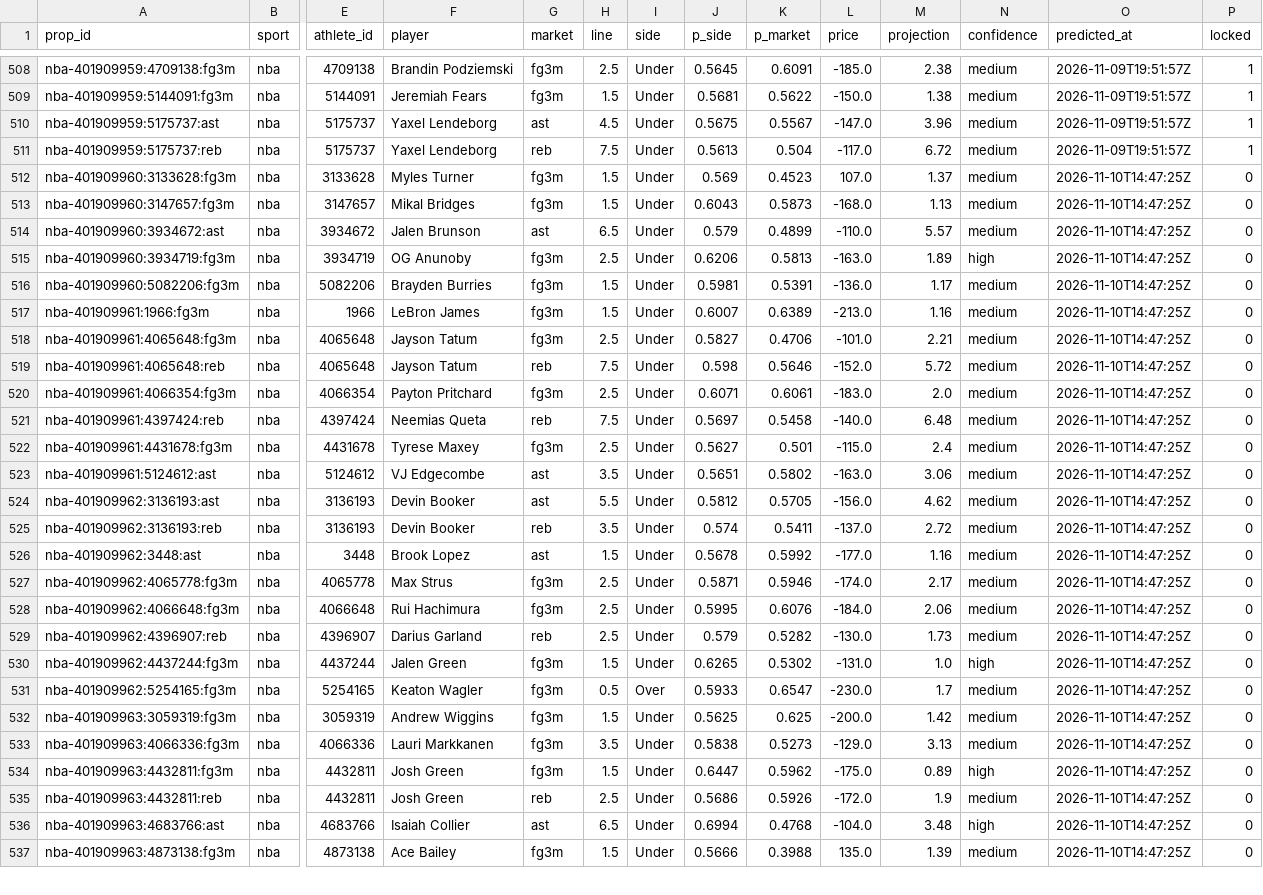
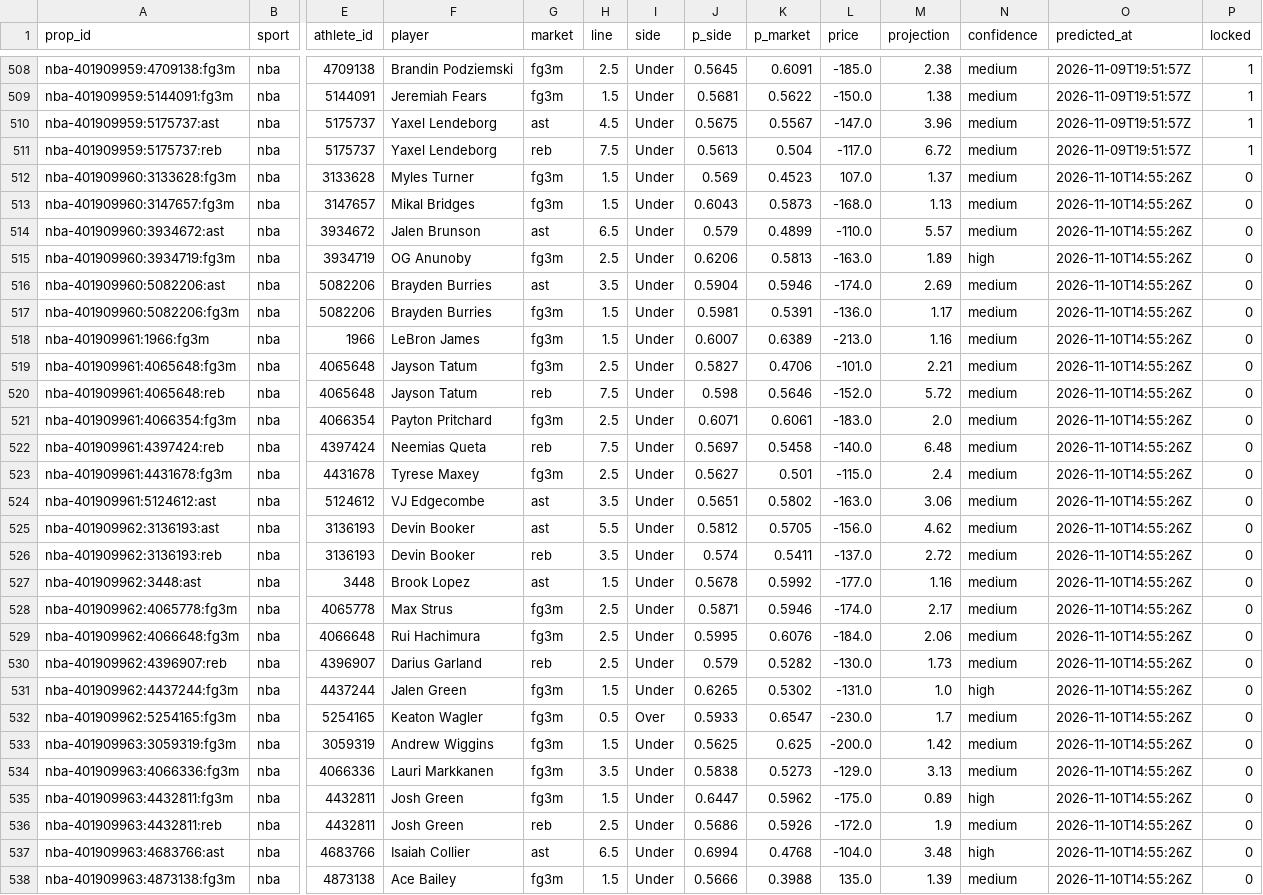
Before and after one commit to pknsubuga07/pl-forecast, a CSV file: data/ledger/nba_props.csv, drawn as a sheet; only a part is shown, gaps mark what is left out; addresses are those after the commit; rows hold the shown columns only; the diff covers the shown part only; the diff names each change by its address in the sheet, - before the commit and + after, or states it on an @@ line.

```diff
--- a/data/ledger/nba_props.csv
+++ b/data/ledger/nba_props.csv
-O512:O515 (predicted_at): 2026-11-10T14:47:25Z
+O512:O515 (predicted_at): 2026-11-10T14:55:26Z
+row 516: nba-401909960:5082206:ast | nba | 5082206 | Brayden Burries | ast | 3.5 | Under | 0.5904 | 0.5946 | -174.0 | 2.69 | medium | 2026-11-10T14:55:26Z | 0
-O517:O538 (predicted_at): 2026-11-10T14:47:25Z
+O517:O538 (predicted_at): 2026-11-10T14:55:26Z
```
Also changed, not shown: 1 added row, 1 removed row and 22 edited cells elsewhere in this file, data/ledger/nba_predictions.csv, data/ledger/nfl_predictions.csv, 12 other files.
